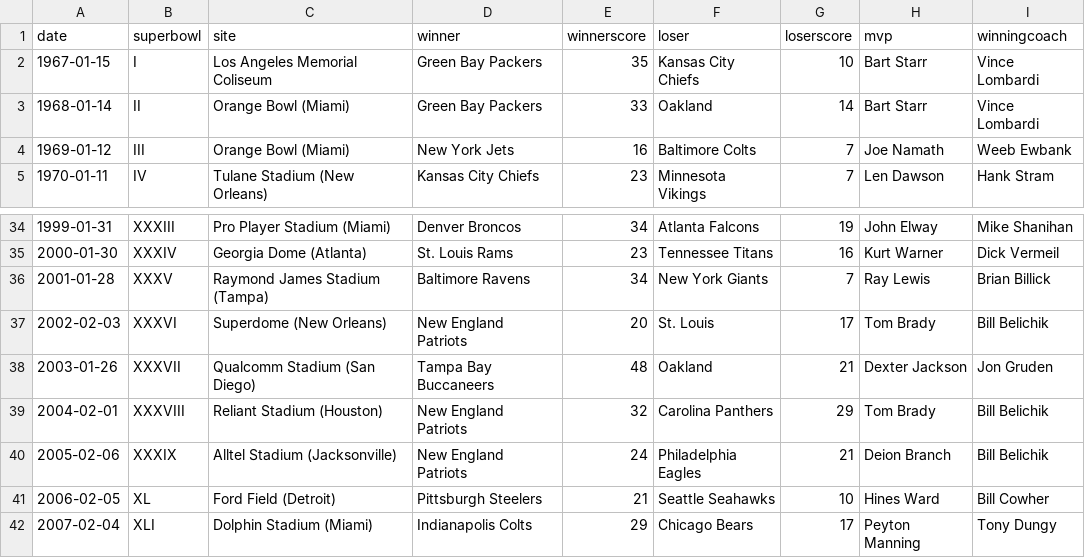
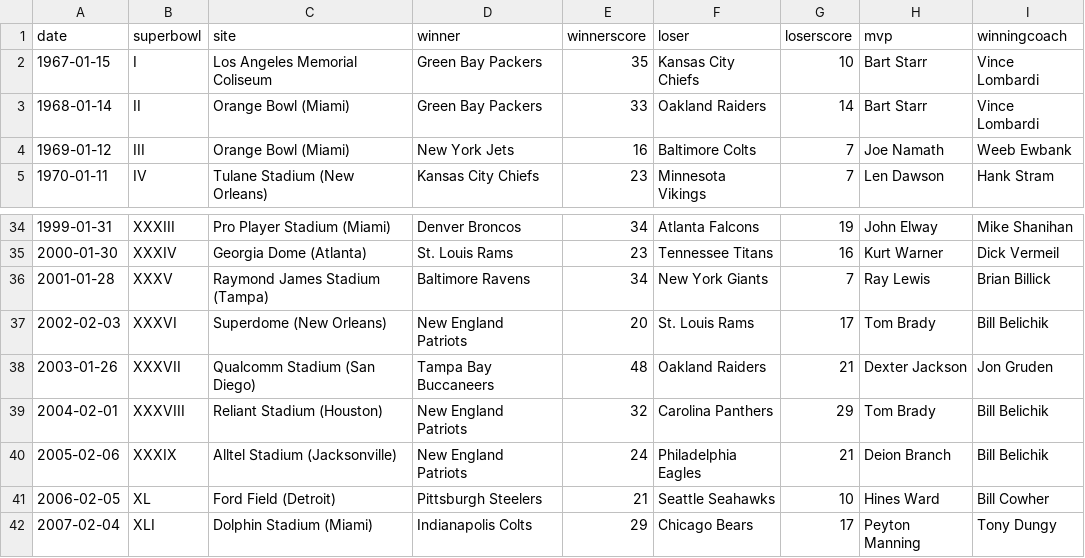
Before and after one commit to craighillelson/super_bowls, a CSV file: super_bowls.csv, drawn as a sheet; only a part is shown, gaps mark what is left out.

Commit message:
Raiders, Rams

```diff
--- a/super_bowls.csv
+++ b/super_bowls.csv
@@ -2,3 +2,3 @@ date,superbowl,site,winner,winnerscore,loser,loserscore,mvp,winningcoach
 1967-01-15,I,Los Angeles Memorial Coliseum,Green Bay Packers,35,Kansas City Chiefs,10,Bart Starr,Vince Lombardi
-1968-01-14,II,Orange Bowl (Miami),Green Bay Packers,33,Oakland,14,Bart Starr,Vince Lombardi
+1968-01-14,II,Orange Bowl (Miami),Green Bay Packers,33,Oakland Raiders,14,Bart Starr,Vince Lombardi
 1969-01-12,III,Orange Bowl (Miami),New York Jets,16,Baltimore Colts,7,Joe Namath,Weeb Ewbank
@@ -36,4 +36,4 @@ date,superbowl,site,winner,winnerscore,loser,loserscore,mvp,winningcoach
 2001-01-28,XXXV,Raymond James Stadium (Tampa),Baltimore Ravens,34,New York Giants,7,Ray Lewis,Brian Billick
-2002-02-03,XXXVI,Superdome (New Orleans),New England Patriots,20,St. Louis,17,Tom Brady,Bill Belichik
-2003-01-26,XXXVII,Qualcomm Stadium (San Diego),Tampa Bay Buccaneers,48,Oakland,21,Dexter Jackson,Jon Gruden
+2002-02-03,XXXVI,Superdome (New Orleans),New England Patriots,20,St. Louis Rams,17,Tom Brady,Bill Belichik
+2003-01-26,XXXVII,Qualcomm Stadium (San Diego),Tampa Bay Buccaneers,48,Oakland Raiders,21,Dexter Jackson,Jon Gruden
 2004-02-01,XXXVIII,Reliant Stadium (Houston),New England Patriots,32,Carolina Panthers,29,Tom Brady,Bill Belichik
```
